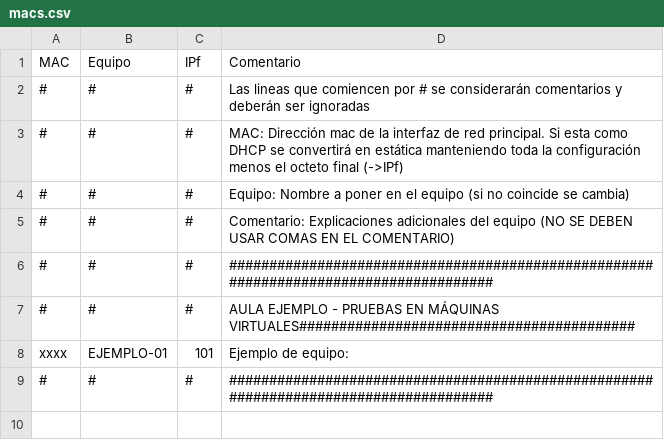
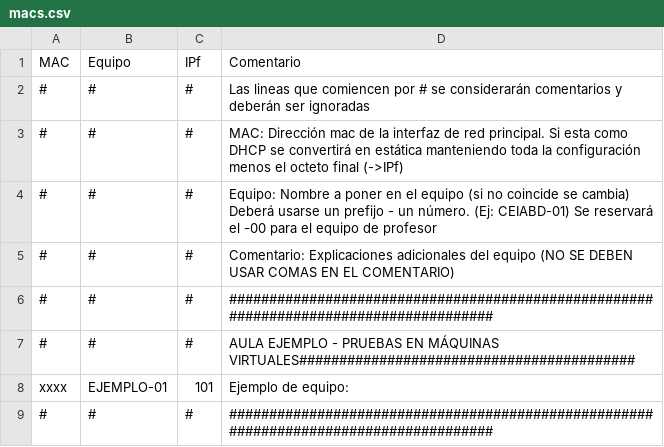
Before and after one commit to victormuelacarriles/IAC-IESMHP, a CSV file: macs.csv, drawn as a sheet.

Commit message:
Update macs.csv

```diff
--- a/macs.csv
+++ b/macs.csv
@@ -3,3 +3,3 @@ MAC, Equipo, IPf, Comentario
 #,#,#, MAC:        Dirección mac de la interfaz de red principal. Si esta como DHCP se convertirá en estática manteniendo toda la configuración menos el octeto final (->IPf)
-#,#,#, Equipo:     Nombre a poner en el equipo (si no coincide se cambia)
+#,#,#, Equipo:     Nombre a poner en el equipo (si no coincide se cambia) Deberá usarse un prefijo - un número. (Ej: CEIABD-01) Se reservará el -00 para el equipo de profesor
 #,#,#, Comentario: Explicaciones adicionales del equipo (NO SE DEBEN USAR COMAS EN EL COMENTARIO)
```
